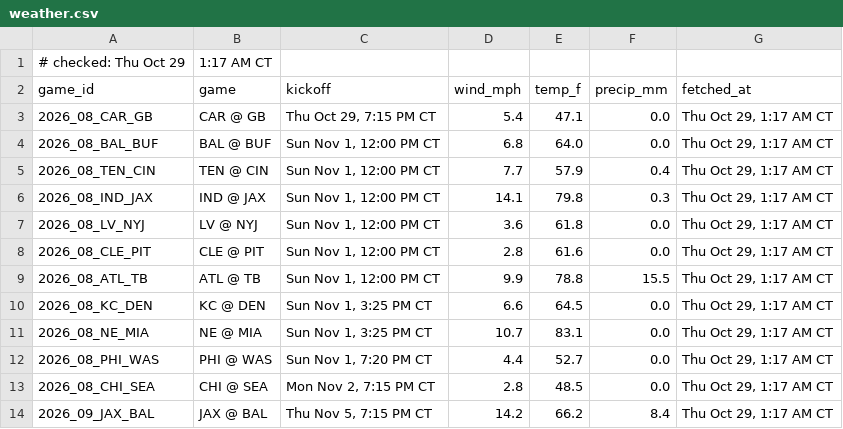
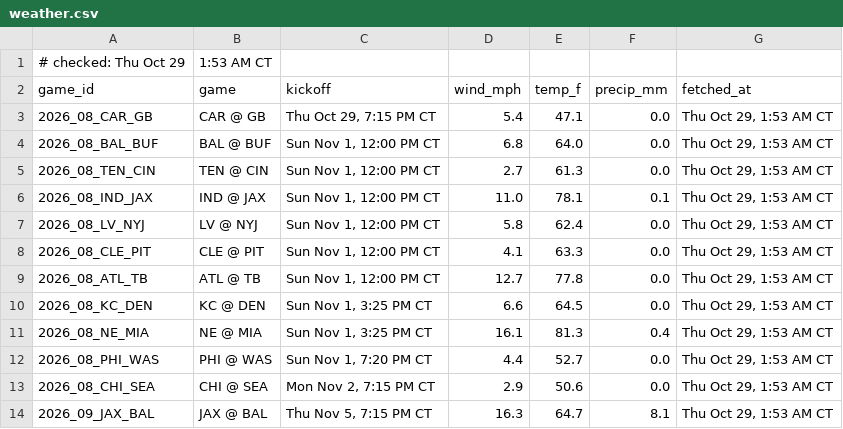
Before and after one commit to Ratboy3/The-Rat-Report, a CSV file: weather.csv, drawn as a sheet.

```diff
--- a/weather.csv
+++ b/weather.csv
@@ -1,14 +1,14 @@
-# checked: Thu Oct 29, 1:17 AM CT
+# checked: Thu Oct 29, 1:53 AM CT
 game_id,game,kickoff,wind_mph,temp_f,precip_mm,fetched_at
-2026_08_CAR_GB,CAR @ GB,"Thu Oct 29, 7:15 PM CT",5.4,47.1,0.0,"Thu Oct 29, 1:17 AM CT"
-2026_08_BAL_BUF,BAL @ BUF,"Sun Nov 1, 12:00 PM CT",6.8,64.0,0.0,"Thu Oct 29, 1:17 AM CT"
-2026_08_TEN_CIN,TEN @ CIN,"Sun Nov 1, 12:00 PM CT",7.7,57.9,0.4,"Thu Oct 29, 1:17 AM CT"
-2026_08_IND_JAX,IND @ JAX,"Sun Nov 1, 12:00 PM CT",14.1,79.8,0.3,"Thu Oct 29, 1:17 AM CT"
-2026_08_LV_NYJ,LV @ NYJ,"Sun Nov 1, 12:00 PM CT",3.6,61.8,0.0,"Thu Oct 29, 1:17 AM CT"
-2026_08_CLE_PIT,CLE @ PIT,"Sun Nov 1, 12:00 PM CT",2.8,61.6,0.0,"Thu Oct 29, 1:17 AM CT"
-2026_08_ATL_TB,ATL @ TB,"Sun Nov 1, 12:00 PM CT",9.9,78.8,15.5,"Thu Oct 29, 1:17 AM CT"
-2026_08_KC_DEN,KC @ DEN,"Sun Nov 1, 3:25 PM CT",6.6,64.5,0.0,"Thu Oct 29, 1:17 AM CT"
-2026_08_NE_MIA,NE @ MIA,"Sun Nov 1, 3:25 PM CT",10.7,83.1,0.0,"Thu Oct 29, 1:17 AM CT"
-2026_08_PHI_WAS,PHI @ WAS,"Sun Nov 1, 7:20 PM CT",4.4,52.7,0.0,"Thu Oct 29, 1:17 AM CT"
-2026_08_CHI_SEA,CHI @ SEA,"Mon Nov 2, 7:15 PM CT",2.8,48.5,0.0,"Thu Oct 29, 1:17 AM CT"
-2026_09_JAX_BAL,JAX @ BAL,"Thu Nov 5, 7:15 PM CT",14.2,66.2,8.4,"Thu Oct 29, 1:17 AM CT"
+2026_08_CAR_GB,CAR @ GB,"Thu Oct 29, 7:15 PM CT",5.4,47.1,0.0,"Thu Oct 29, 1:53 AM CT"
+2026_08_BAL_BUF,BAL @ BUF,"Sun Nov 1, 12:00 PM CT",6.8,64.0,0.0,"Thu Oct 29, 1:53 AM CT"
+2026_08_TEN_CIN,TEN @ CIN,"Sun Nov 1, 12:00 PM CT",2.7,61.3,0.0,"Thu Oct 29, 1:53 AM CT"
+2026_08_IND_JAX,IND @ JAX,"Sun Nov 1, 12:00 PM CT",11.0,78.1,0.1,"Thu Oct 29, 1:53 AM CT"
+2026_08_LV_NYJ,LV @ NYJ,"Sun Nov 1, 12:00 PM CT",5.8,62.4,0.0,"Thu Oct 29, 1:53 AM CT"
+2026_08_CLE_PIT,CLE @ PIT,"Sun Nov 1, 12:00 PM CT",4.1,63.3,0.0,"Thu Oct 29, 1:53 AM CT"
+2026_08_ATL_TB,ATL @ TB,"Sun Nov 1, 12:00 PM CT",12.7,77.8,0.0,"Thu Oct 29, 1:53 AM CT"
+2026_08_KC_DEN,KC @ DEN,"Sun Nov 1, 3:25 PM CT",6.6,64.5,0.0,"Thu Oct 29, 1:53 AM CT"
+2026_08_NE_MIA,NE @ MIA,"Sun Nov 1, 3:25 PM CT",16.1,81.3,0.4,"Thu Oct 29, 1:53 AM CT"
+2026_08_PHI_WAS,PHI @ WAS,"Sun Nov 1, 7:20 PM CT",4.4,52.7,0.0,"Thu Oct 29, 1:53 AM CT"
+2026_08_CHI_SEA,CHI @ SEA,"Mon Nov 2, 7:15 PM CT",2.9,50.6,0.0,"Thu Oct 29, 1:53 AM CT"
+2026_09_JAX_BAL,JAX @ BAL,"Thu Nov 5, 7:15 PM CT",16.3,64.7,8.1,"Thu Oct 29, 1:53 AM CT"
```
